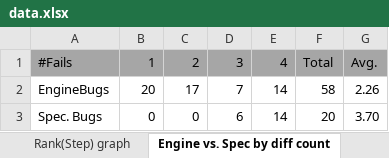
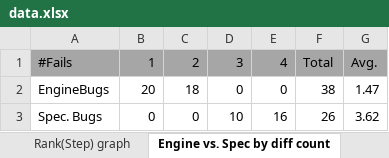
Before and after one commit to kaist-plrg/jest, an Excel workbook: icse21/data.xlsx, sheet Engine vs. Spec by diff count, drawn as a sheet; values as stored, in another font and other column widths than the file's, no borders; the diff names each change by its address in the sheet, - before the commit and + after, or states it on an @@ line.

```diff
--- a/icse21/data.xlsx (sheet Engine vs. Spec by diff count)
+++ b/icse21/data.xlsx (sheet Engine vs. Spec by diff count)
-C2: 17
+C2: 18
-D2: 7
+D2: 0
-E2: 14
+E2: 0
-F2: 58
+F2: 38
-G2: 2.26
+G2: 1.47
-D3: 6
+D3: 10
-E3: 14
+E3: 16
-F3: 20
+F3: 26
-G3: 3.70
+G3: 3.62
```
Also changed, not shown: sheet Bugs, sheet Rank(Step) graph, sheet Rank(Algo) graph, formulas that keep their value, charts or pictures, 1 other file.
